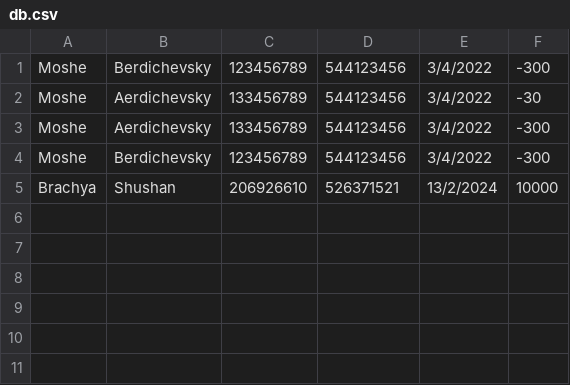
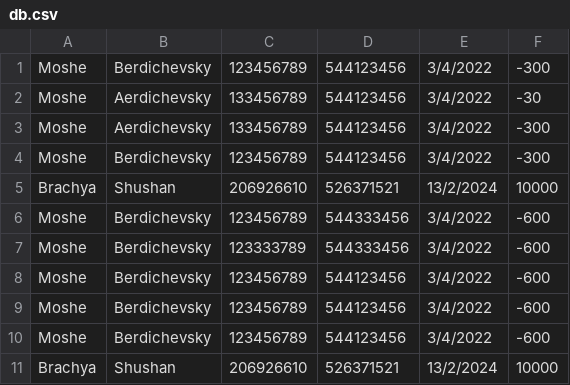
Before and after one commit to brachya/Shop, a CSV file: server/db.csv, drawn as a sheet; the diff names each change by its address in the sheet, - before the commit and + after, or states it on an @@ line.

```diff
--- a/server/db.csv
+++ b/server/db.csv
+row 6: Moshe | Berdichevsky | 123456789 | 544333456 | 3/4/2022 | -600
+row 7: Moshe | Berdichevsky | 123333789 | 544333456 | 3/4/2022 | -600
+row 8: Moshe | Berdichevsky | 123456789 | 544123456 | 3/4/2022 | -600
+row 9: Moshe | Berdichevsky | 123456789 | 544123456 | 3/4/2022 | -600
+row 10: Moshe | Berdichevsky | 123456789 | 544123456 | 3/4/2022 | -600
+row 11: Brachya | Shushan | 206926610 | 526371521 | 13/2/2024 | 10000
```
Also changed, not shown: 3 other files.
